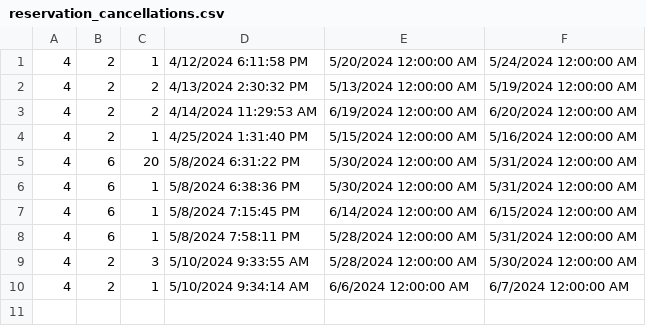
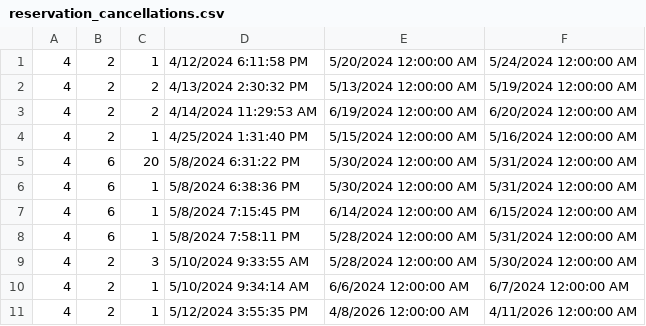
Before and after one commit to katarinap02/booking-application, a CSV file: Resources/Data/reservation_cancellations.csv, drawn as a sheet.

```diff
--- a/Resources/Data/reservation_cancellations.csv
+++ b/Resources/Data/reservation_cancellations.csv
@@ -10 +10,2 @@
 4|2|1|5/10/2024 9:34:14 AM|6/6/2024 12:00:00 AM|6/7/2024 12:00:00 AM
+4|2|1|5/12/2024 3:55:35 PM|4/8/2026 12:00:00 AM|4/11/2026 12:00:00 AM
```
Also changed, not shown: Resources/Data/accommodation_reservations.csv, Resources/Data/accommodations.csv.
